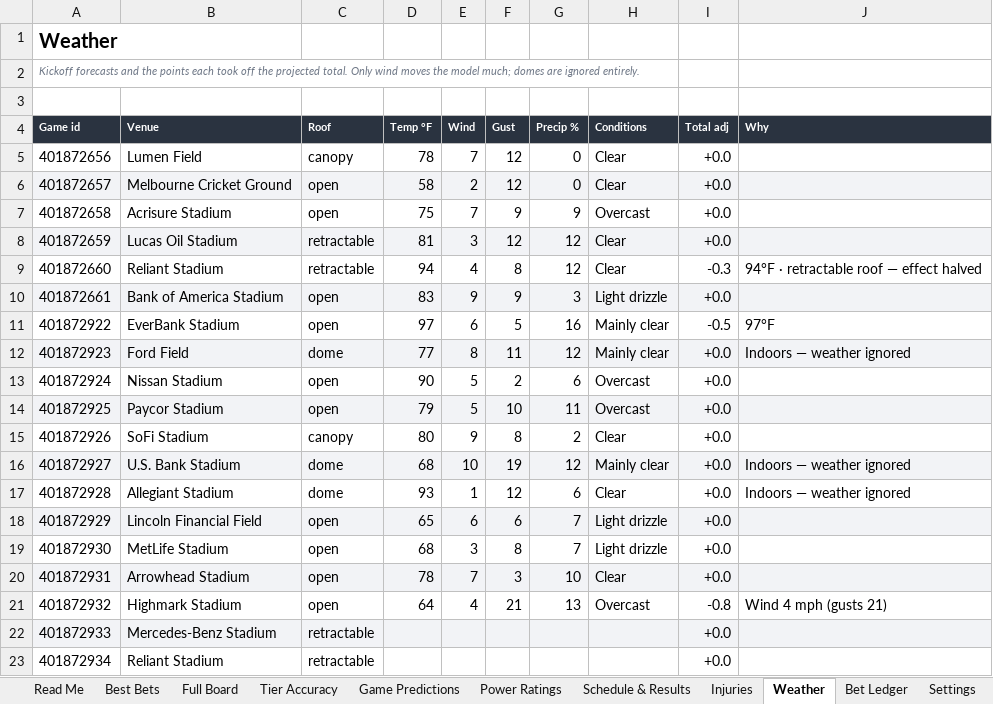
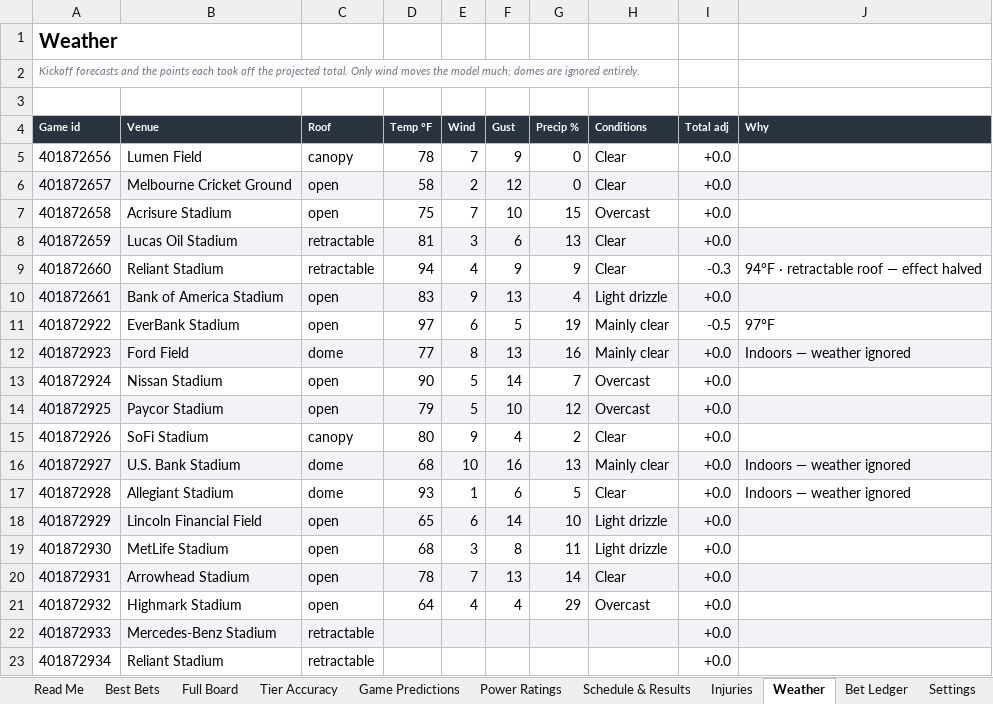
Before and after one commit to CHILLYCHILLY14/nfl-edge, an Excel workbook: NFL_Edge_Model.xlsx, sheet Weather, drawn as a sheet; only a part is shown; values as stored, in another font and other column widths than the file's, no borders; table styles not drawn; the diff names each change by its address in the sheet, - before the commit and + after, or states it on an @@ line.

```diff
--- a/NFL_Edge_Model.xlsx (sheet Weather)
+++ b/NFL_Edge_Model.xlsx (sheet Weather)
-F5 (Gust): 12
+F5 (Gust): 9
-F7 (Gust): 9
+F7 (Gust): 10
-G7 (Precip %): 9
+G7 (Precip %): 15
-F8 (Gust): 12
+F8 (Gust): 6
-G8 (Precip %): 12
+G8 (Precip %): 13
-F9 (Gust): 8
+F9 (Gust): 9
-G9 (Precip %): 12
+G9 (Precip %): 9
-F10 (Gust): 9
+F10 (Gust): 13
-G10 (Precip %): 3
+G10 (Precip %): 4
-G11 (Precip %): 16
+G11 (Precip %): 19
-F12 (Gust): 11
+F12 (Gust): 13
-G12 (Precip %): 12
+G12 (Precip %): 16
-F13 (Gust): 2
+F13 (Gust): 14
-G13 (Precip %): 6
+G13 (Precip %): 7
-G14 (Precip %): 11
+G14 (Precip %): 12
-F15 (Gust): 8
+F15 (Gust): 4
-F16 (Gust): 19
+F16 (Gust): 16
-G16 (Precip %): 12
+G16 (Precip %): 13
-F17 (Gust): 12
+F17 (Gust): 6
-G17 (Precip %): 6
+G17 (Precip %): 5
-F18 (Gust): 6
+F18 (Gust): 14
-G18 (Precip %): 7
+G18 (Precip %): 10
-G19 (Precip %): 7
+G19 (Precip %): 11
-F20 (Gust): 3
+F20 (Gust): 13
-G20 (Precip %): 10
+G20 (Precip %): 14
-F21 (Gust): 21
+F21 (Gust): 4
-G21 (Precip %): 13
+G21 (Precip %): 29
-I21 (Total adj): -0.8
+I21 (Total adj): +0.0
-J21 (Why): Wind 4 mph (gusts 21)
+J21 (Why): (empty)
```
Also changed, not shown: sheet Full Board, sheet Injuries, sheet Game Predictions, sheet Schedule & Results, sheet Read Me, sheet Settings, 15 other files.
